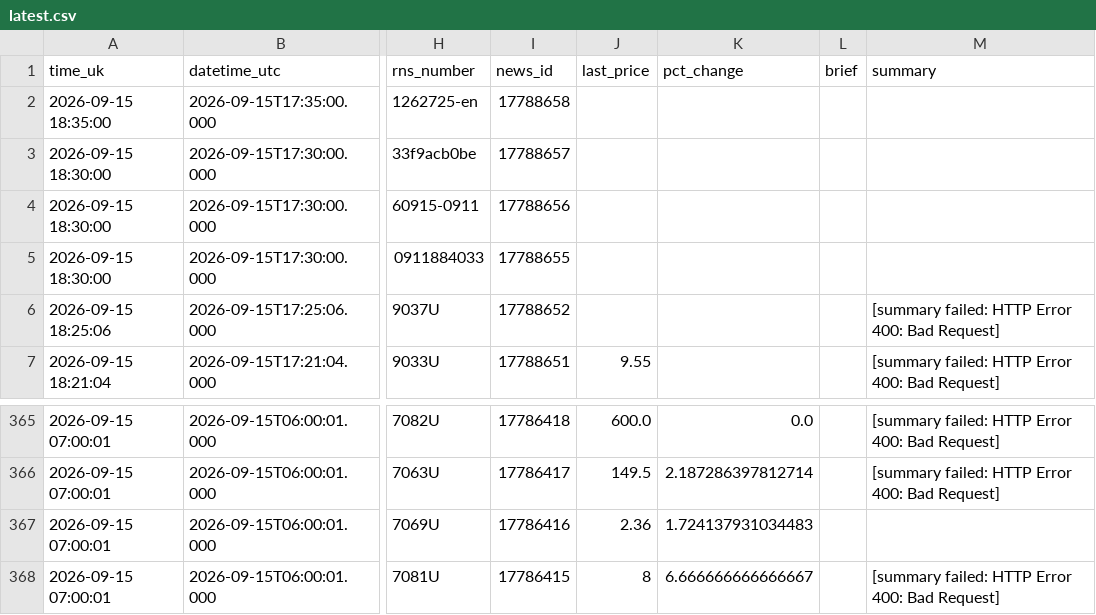
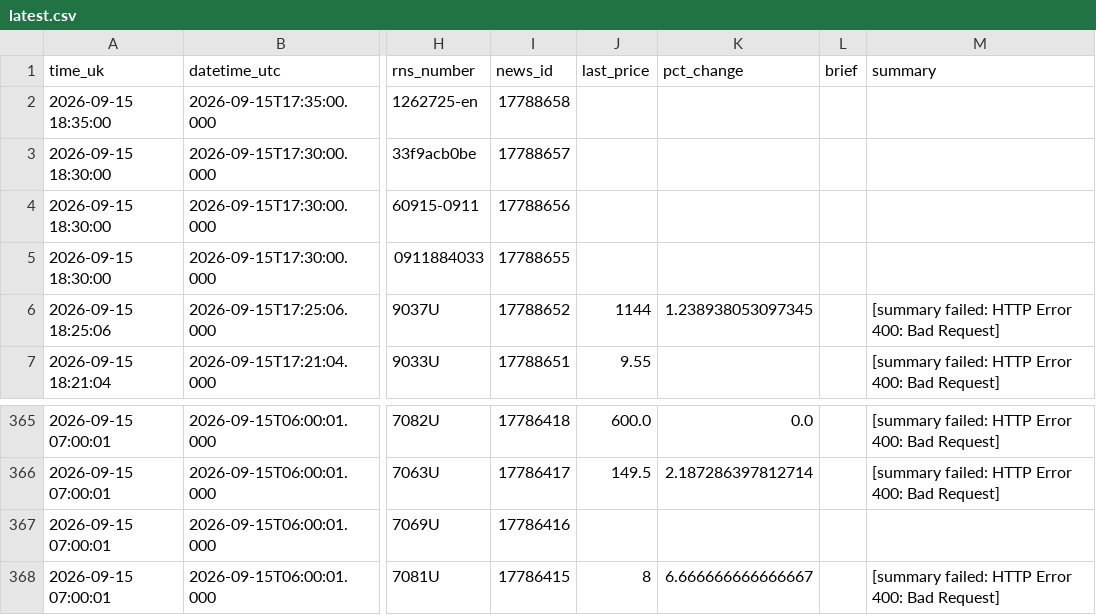
Before and after one commit to joshmiddleton123-ux/LSE-DIGESt, a CSV file: digests/latest.csv, drawn as a sheet; only a part is shown, gaps mark what is left out; the diff names each change by its address in the sheet, - before the commit and + after, or states it on an @@ line.

```diff
--- a/digests/latest.csv
+++ b/digests/latest.csv
-J6 (last_price): (empty)
+J6 (last_price): 1144
-K6 (pct_change): (empty)
+K6 (pct_change): 1.238938053097345
-J367 (last_price): 2.36
+J367 (last_price): (empty)
-K367 (pct_change): 1.724137931034483
+K367 (pct_change): (empty)
```
